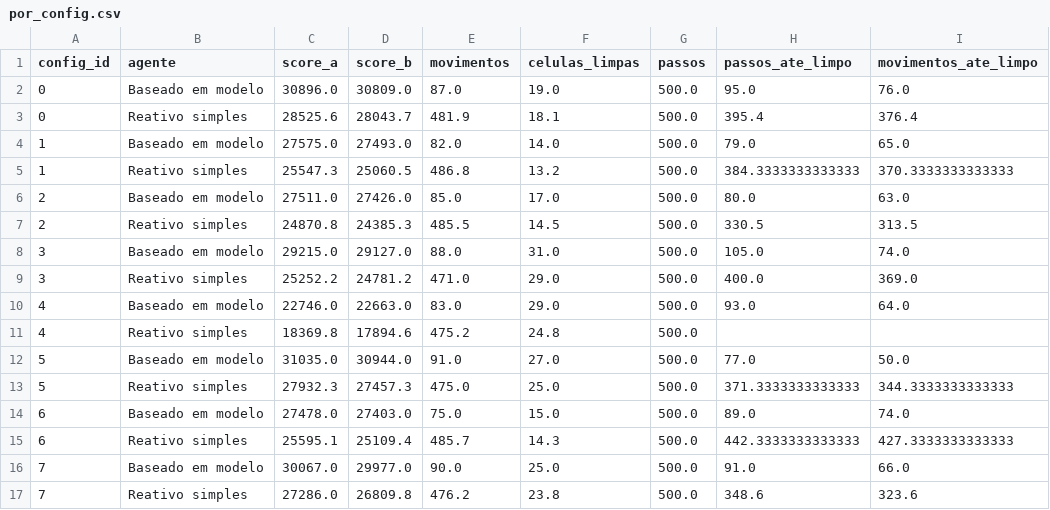
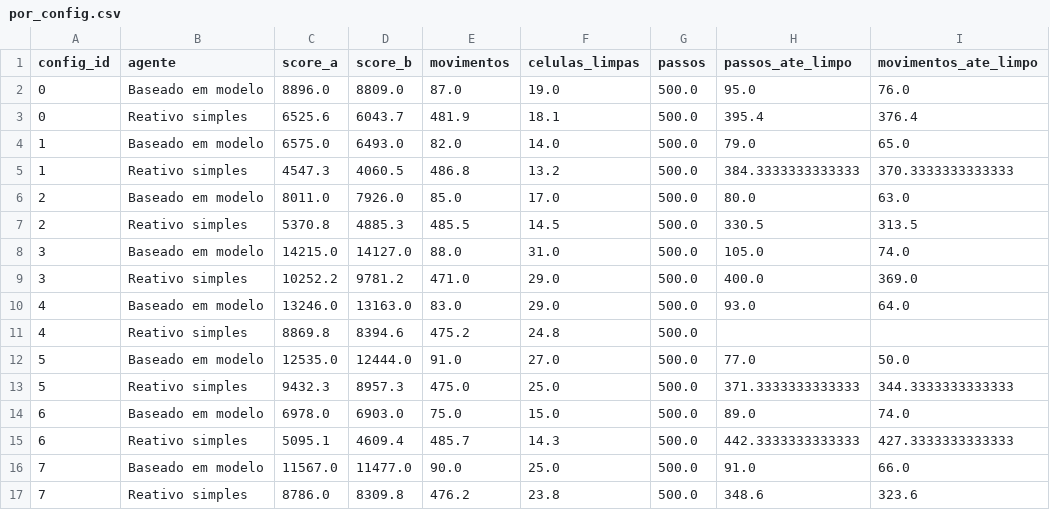
Before and after one commit to PedroOtavio21/robo-aspirador-ic, a CSV file: resultados/tables/por_config.csv, drawn as a sheet; only a part is shown; the diff covers the shown part only; the diff names each change by its address in the sheet, - before the commit and + after, or states it on an @@ line.

Commit message:
refactor: pontua apenas os quadrados limpos pelo agente nas medidas A e B

```diff
--- a/resultados/tables/por_config.csv
+++ b/resultados/tables/por_config.csv
-C2 (score_a): 30896.0
+C2 (score_a): 8896.0
-D2 (score_b): 30809.0
+D2 (score_b): 8809.0
-C3 (score_a): 28525.6
+C3 (score_a): 6525.6
-D3 (score_b): 28043.7
+D3 (score_b): 6043.7
-C4 (score_a): 27575.0
+C4 (score_a): 6575.0
-D4 (score_b): 27493.0
+D4 (score_b): 6493.0
-C5 (score_a): 25547.3
+C5 (score_a): 4547.3
-D5 (score_b): 25060.5
+D5 (score_b): 4060.5
-C6 (score_a): 27511.0
+C6 (score_a): 8011.0
-D6 (score_b): 27426.0
+D6 (score_b): 7926.0
-C7 (score_a): 24870.8
+C7 (score_a): 5370.8
-D7 (score_b): 24385.3
+D7 (score_b): 4885.3
-C8 (score_a): 29215.0
+C8 (score_a): 14215.0
-D8 (score_b): 29127.0
+D8 (score_b): 14127.0
-C9 (score_a): 25252.2
+C9 (score_a): 10252.2
-D9 (score_b): 24781.2
+D9 (score_b): 9781.2
-C10 (score_a): 22746.0
+C10 (score_a): 13246.0
-D10 (score_b): 22663.0
+D10 (score_b): 13163.0
-C11 (score_a): 18369.8
+C11 (score_a): 8869.8
-D11 (score_b): 17894.6
+D11 (score_b): 8394.6
-C12 (score_a): 31035.0
+C12 (score_a): 12535.0
-D12 (score_b): 30944.0
+D12 (score_b): 12444.0
-C13 (score_a): 27932.3
+C13 (score_a): 9432.3
-D13 (score_b): 27457.3
+D13 (score_b): 8957.3
-C14 (score_a): 27478.0
+C14 (score_a): 6978.0
-D14 (score_b): 27403.0
+D14 (score_b): 6903.0
-C15 (score_a): 25595.1
+C15 (score_a): 5095.1
-D15 (score_b): 25109.4
+D15 (score_b): 4609.4
-C16 (score_a): 30067.0
+C16 (score_a): 11567.0
-D16 (score_b): 29977.0
+D16 (score_b): 11477.0
-C17 (score_a): 27286.0
+C17 (score_a): 8786.0
-D17 (score_b): 26809.8
+D17 (score_b): 8309.8
```
Also changed, not shown: 128 edited cells elsewhere in this file, resultados/tables/medias_globais.csv, 10 other files.
